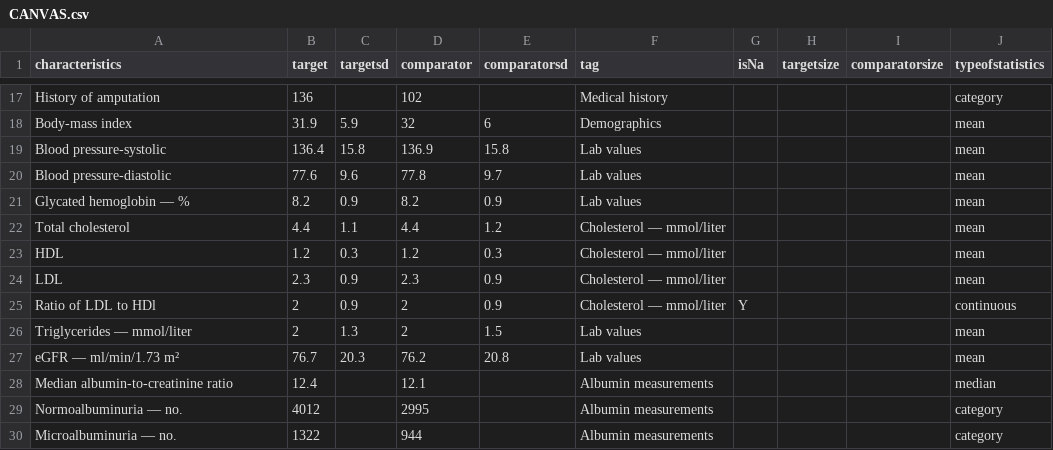
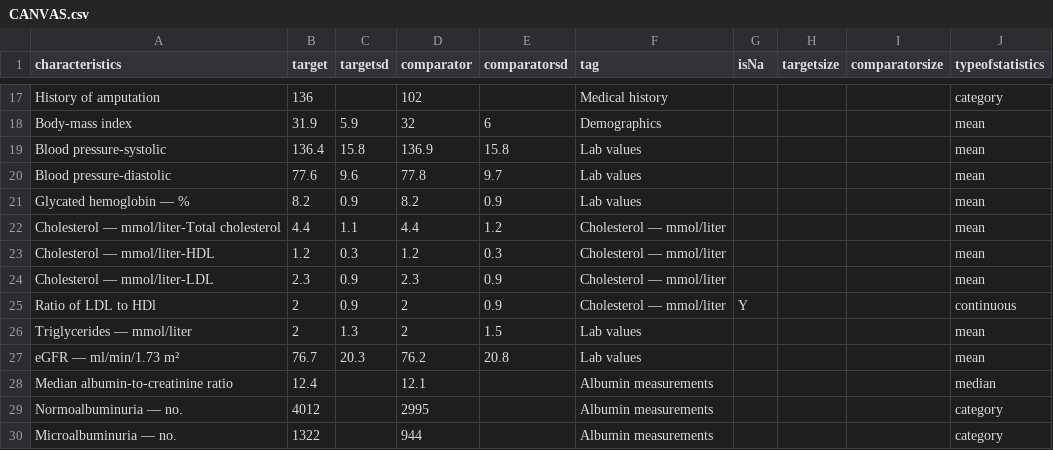
Before and after one commit to ohdsi-studies/Troy, a CSV file: TroyCohortDiagnostics/inst/csv/CANVAS.csv, drawn as a sheet; only a part is shown, gaps mark what is left out.

```diff
--- a/TroyCohortDiagnostics/inst/csv/CANVAS.csv
+++ b/TroyCohortDiagnostics/inst/csv/CANVAS.csv
@@ -21,5 +21,5 @@ Blood pressure-diastolic,77.6,9.6,77.8,9.7,Lab values,,,,mean
 Glycated hemoglobin — %,8.2,0.9,8.2,0.9,Lab values,,,,mean
-Total cholesterol,4.4,1.1,4.4,1.2,Cholesterol — mmol/liter,,,,mean
-HDL,1.2,0.3,1.2,0.3,Cholesterol — mmol/liter,,,,mean
-LDL,2.3,0.9,2.3,0.9,Cholesterol — mmol/liter,,,,mean
+Cholesterol — mmol/liter-Total cholesterol,4.4,1.1,4.4,1.2,Cholesterol — mmol/liter,,,,mean
+Cholesterol — mmol/liter-HDL,1.2,0.3,1.2,0.3,Cholesterol — mmol/liter,,,,mean
+Cholesterol — mmol/liter-LDL,2.3,0.9,2.3,0.9,Cholesterol — mmol/liter,,,,mean
 Ratio of LDL to HDl,2,0.9,2,0.9,Cholesterol — mmol/liter,Y,,,continuous
```
Also changed, not shown: TroyCohortDiagnostics/inst/csv/CARMELINA.csv, TroyCohortDiagnostics/inst/csv/CAROLINA.csv, 17 other files.
